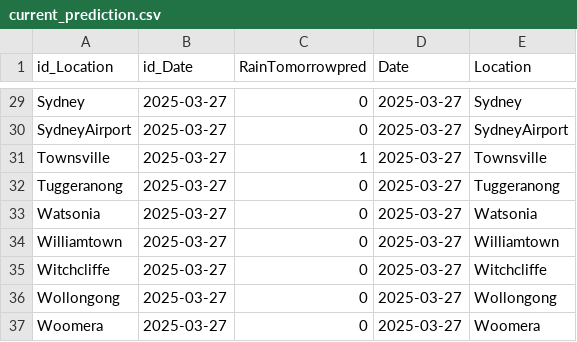
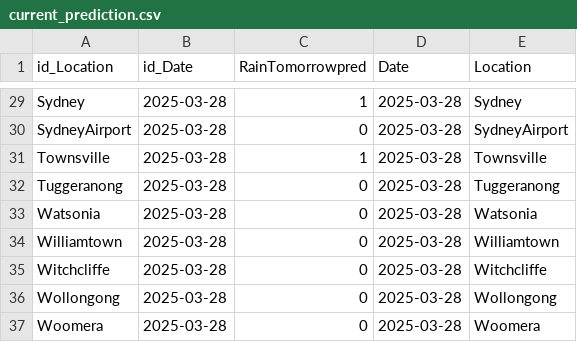
Before and after one commit to MeteoStralia/meteostralia-mlops, a CSV file: data/predictions/current_prediction.csv, drawn as a sheet; only a part is shown, gaps mark what is left out; the diff covers the shown part only; the diff names each change by its address in the sheet, - before the commit and + after, or states it on an @@ line.

```diff
--- a/data/predictions/current_prediction.csv
+++ b/data/predictions/current_prediction.csv
-B29:B37 (id_Date): 2025-03-27
+B29:B37 (id_Date): 2025-03-28
-C29 (RainTomorrowpred): 0
+C29 (RainTomorrowpred): 1
-D29:D37 (Date): 2025-03-27
+D29:D37 (Date): 2025-03-28
```
Also changed, not shown: 1 added row, 1 removed row and 54 edited cells elsewhere in this file, data/predictions/predict_history_RainTomorrow.csv, 11 other files.
